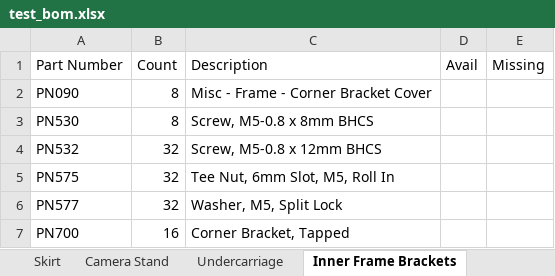
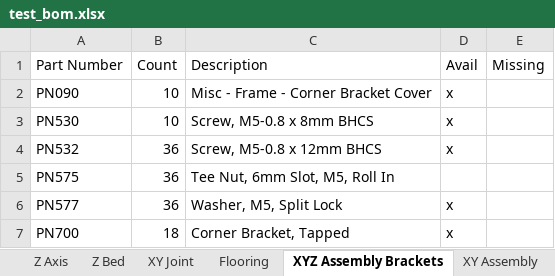
Before and after one commit to jon-harper/clock-3, an Excel workbook: BOM/test_bom.xlsx, sheet XYZ Assembly Brackets, drawn as a sheet; values as stored, in another font and other column widths than the file's, no borders; table styles not drawn; the diff names each change by its address in the sheet, - before the commit and + after, or states it on an @@ line.

```diff
--- a/BOM/test_bom.xlsx (sheet XYZ Assembly Brackets)
+++ b/BOM/test_bom.xlsx (sheet XYZ Assembly Brackets)
-sheet tab: Inner Frame Brackets
+sheet tab: XYZ Assembly Brackets
+sheet tab: XY Joint
+sheet tab: XY Assembly
-B2:B3 (Count): 8
+B2:B3 (Count): 10
-D2:D4 (Avail): (empty)
+D2:D4 (Avail): x
-B4:B6 (Count): 32
+B4:B6 (Count): 36
-D6:D7 (Avail): (empty)
+D6:D7 (Avail): x
-B7 (Count): 16
+B7 (Count): 18
```
Also changed, not shown: sheet Z Axis, sheet Skirt, sheet Master List, sheet Tensioners, sheet Hotend Gantry, sheet Camera Stand, 2 more sheets, other sheet tabs, BOM/General Part List.xlsx, BOM/Printed Part List.xlsx, 4 other files.
